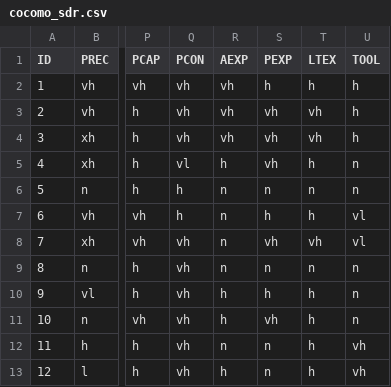
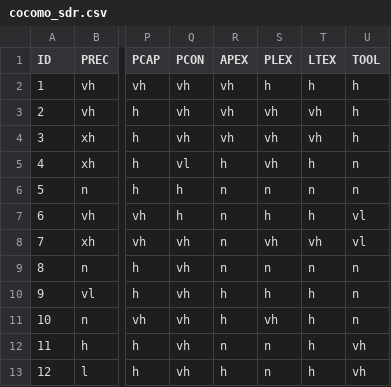
Before and after one commit to Gabrui/estimar-esforco, a CSV file: dados/cocomo/cocomo_sdr.csv, drawn as a sheet; only a part is shown, gaps mark what is left out; the diff names each change by its address in the sheet, - before the commit and + after, or states it on an @@ line.

```diff
--- a/dados/cocomo/cocomo_sdr.csv
+++ b/dados/cocomo/cocomo_sdr.csv
-R1: AEXP
+R1: APEX
-S1: PEXP
+S1: PLEX
```
Also changed, not shown: 6 other files.
